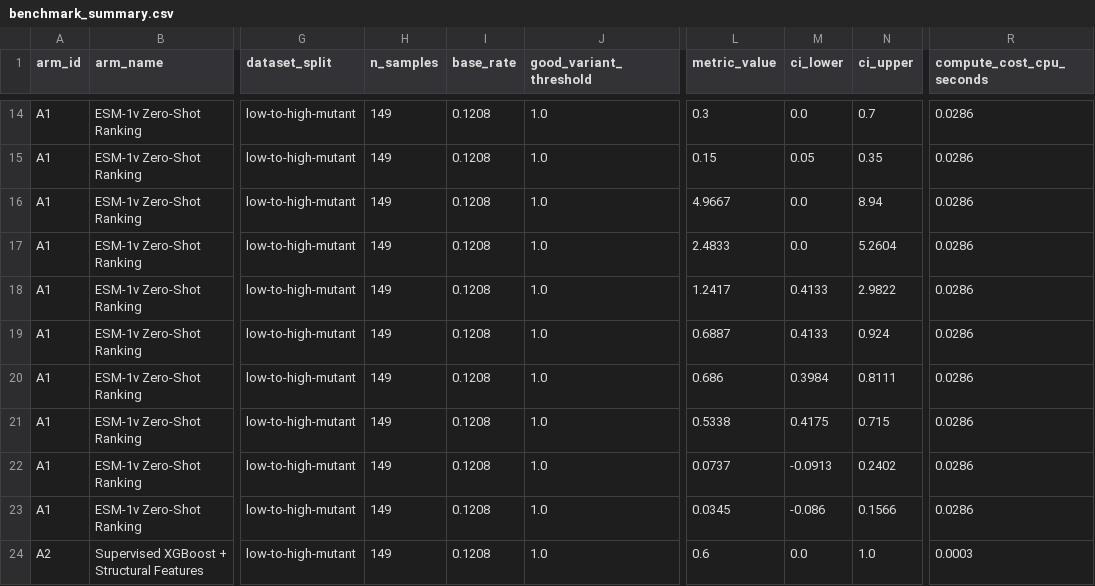
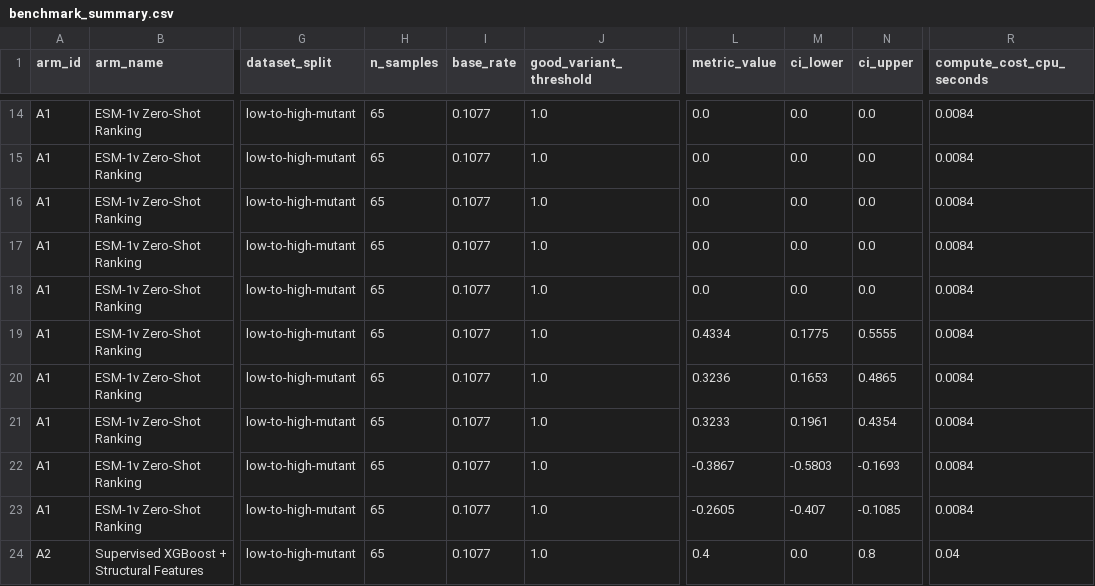
Before and after one commit to salmonangelo/Q_Catalyst, a CSV file: reports/tables/benchmark_summary.csv, drawn as a sheet; only a part is shown, gaps mark what is left out; the diff covers the shown part only; the diff names each change by its address in the sheet, - before the commit and + after, or states it on an @@ line.

```diff
--- a/reports/tables/benchmark_summary.csv
+++ b/reports/tables/benchmark_summary.csv
-H14:H24 (n_samples): 149
+H14:H24 (n_samples): 65
-I14:I24 (base_rate): 0.1208
+I14:I24 (base_rate): 0.1077
-L14 (metric_value): 0.3
+L14 (metric_value): 0.0
-N14 (ci_upper): 0.7
+N14 (ci_upper): 0.0
-R14:R23 (compute_cost_cpu_seconds): 0.0286
+R14:R23 (compute_cost_cpu_seconds): 0.0084
-L15 (metric_value): 0.15
+L15 (metric_value): 0.0
-M15 (ci_lower): 0.05
+M15 (ci_lower): 0.0
-N15 (ci_upper): 0.35
+N15 (ci_upper): 0.0
-L16 (metric_value): 4.9667
+L16 (metric_value): 0.0
-N16 (ci_upper): 8.94
+N16 (ci_upper): 0.0
-L17 (metric_value): 2.4833
+L17 (metric_value): 0.0
-N17 (ci_upper): 5.2604
+N17 (ci_upper): 0.0
-L18 (metric_value): 1.2417
+L18 (metric_value): 0.0
-M18 (ci_lower): 0.4133
+M18 (ci_lower): 0.0
-N18 (ci_upper): 2.9822
+N18 (ci_upper): 0.0
-L19 (metric_value): 0.6887
+L19 (metric_value): 0.4334
-M19 (ci_lower): 0.4133
+M19 (ci_lower): 0.1775
-N19 (ci_upper): 0.924
+N19 (ci_upper): 0.5555
-L20 (metric_value): 0.686
+L20 (metric_value): 0.3236
-M20 (ci_lower): 0.3984
+M20 (ci_lower): 0.1653
-N20 (ci_upper): 0.8111
+N20 (ci_upper): 0.4865
-L21 (metric_value): 0.5338
+L21 (metric_value): 0.3233
-M21 (ci_lower): 0.4175
+M21 (ci_lower): 0.1961
-N21 (ci_upper): 0.715
+N21 (ci_upper): 0.4354
-L22 (metric_value): 0.0737
+L22 (metric_value): -0.3867
-M22 (ci_lower): -0.0913
+M22 (ci_lower): -0.5803
-N22 (ci_upper): 0.2402
+N22 (ci_upper): -0.1693
-L23 (metric_value): 0.0345
+L23 (metric_value): -0.2605
-M23 (ci_lower): -0.086
+M23 (ci_lower): -0.407
-N23 (ci_upper): 0.1566
+N23 (ci_upper): -0.1085
-L24 (metric_value): 0.6
+L24 (metric_value): 0.4
-N24 (ci_upper): 1.0
+N24 (ci_upper): 0.8
-R24 (compute_cost_cpu_seconds): 0.0003
+R24 (compute_cost_cpu_seconds): 0.04
```
Also changed, not shown: 124 edited cells elsewhere in this file, reports/tables/gate0_summary.csv, reports/tables/petgym_file_manifest.csv, 38 other files.
